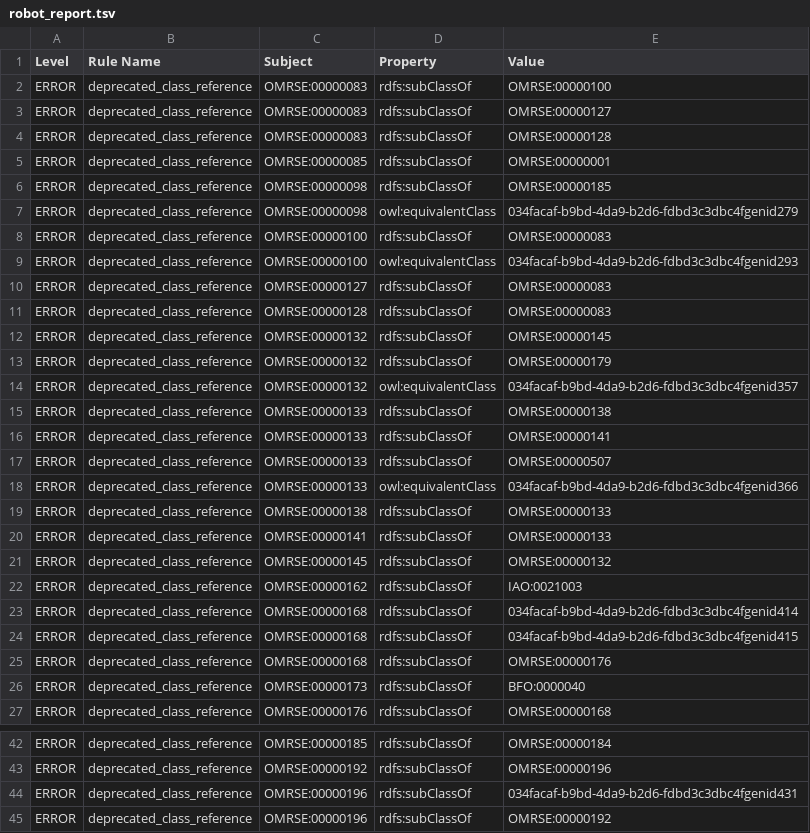
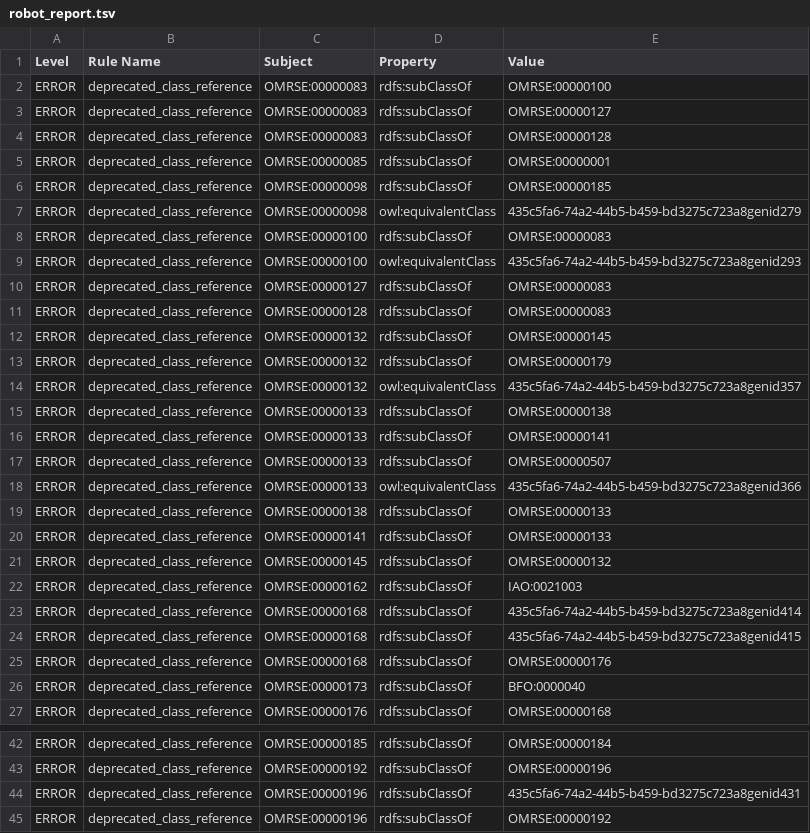
Before and after one commit to dillerm/ontology-dashboards, a TSV file: dashboard/omrse/robot_report.tsv, drawn as a sheet; only a part is shown, gaps mark what is left out.

Commit message:
Update dashboard run

```diff
--- a/dashboard/omrse/robot_report.tsv
+++ b/dashboard/omrse/robot_report.tsv
@@ -6,5 +6,5 @@ ERROR	deprecated_class_reference	OMRSE:00000085	rdfs:subClassOf	OMRSE:00000001
 ERROR	deprecated_class_reference	OMRSE:00000098	rdfs:subClassOf	OMRSE:00000185
-ERROR	deprecated_class_reference	OMRSE:00000098	owl:equivalentClass	034facaf-b9bd-4da9-b2d6-fdbd3c3dbc4fgenid279
+ERROR	deprecated_class_reference	OMRSE:00000098	owl:equivalentClass	435c5fa6-74a2-44b5-b459-bd3275c723a8genid279
 ERROR	deprecated_class_reference	OMRSE:00000100	rdfs:subClassOf	OMRSE:00000083
-ERROR	deprecated_class_reference	OMRSE:00000100	owl:equivalentClass	034facaf-b9bd-4da9-b2d6-fdbd3c3dbc4fgenid293
+ERROR	deprecated_class_reference	OMRSE:00000100	owl:equivalentClass	435c5fa6-74a2-44b5-b459-bd3275c723a8genid293
 ERROR	deprecated_class_reference	OMRSE:00000127	rdfs:subClassOf	OMRSE:00000083
@@ -13,3 +13,3 @@ ERROR	deprecated_class_reference	OMRSE:00000132	rdfs:subClassOf	OMRSE:00000145
 ERROR	deprecated_class_reference	OMRSE:00000132	rdfs:subClassOf	OMRSE:00000179
-ERROR	deprecated_class_reference	OMRSE:00000132	owl:equivalentClass	034facaf-b9bd-4da9-b2d6-fdbd3c3dbc4fgenid357
+ERROR	deprecated_class_reference	OMRSE:00000132	owl:equivalentClass	435c5fa6-74a2-44b5-b459-bd3275c723a8genid357
 ERROR	deprecated_class_reference	OMRSE:00000133	rdfs:subClassOf	OMRSE:00000138
@@ -17,3 +17,3 @@ ERROR	deprecated_class_reference	OMRSE:00000133	rdfs:subClassOf	OMRSE:00000141
 ERROR	deprecated_class_reference	OMRSE:00000133	rdfs:subClassOf	OMRSE:00000507
-ERROR	deprecated_class_reference	OMRSE:00000133	owl:equivalentClass	034facaf-b9bd-4da9-b2d6-fdbd3c3dbc4fgenid366
+ERROR	deprecated_class_reference	OMRSE:00000133	owl:equivalentClass	435c5fa6-74a2-44b5-b459-bd3275c723a8genid366
 ERROR	deprecated_class_reference	OMRSE:00000138	rdfs:subClassOf	OMRSE:00000133
@@ -22,4 +22,4 @@ ERROR	deprecated_class_reference	OMRSE:00000145	rdfs:subClassOf	OMRSE:00000132
 ERROR	deprecated_class_reference	OMRSE:00000162	rdfs:subClassOf	IAO:0021003
-ERROR	deprecated_class_reference	OMRSE:00000168	rdfs:subClassOf	034facaf-b9bd-4da9-b2d6-fdbd3c3dbc4fgenid414
-ERROR	deprecated_class_reference	OMRSE:00000168	rdfs:subClassOf	034facaf-b9bd-4da9-b2d6-fdbd3c3dbc4fgenid415
+ERROR	deprecated_class_reference	OMRSE:00000168	rdfs:subClassOf	435c5fa6-74a2-44b5-b459-bd3275c723a8genid414
+ERROR	deprecated_class_reference	OMRSE:00000168	rdfs:subClassOf	435c5fa6-74a2-44b5-b459-bd3275c723a8genid415
 ERROR	deprecated_class_reference	OMRSE:00000168	rdfs:subClassOf	OMRSE:00000176
@@ -43,3 +43,3 @@ ERROR	deprecated_class_reference	OMRSE:00000185	rdfs:subClassOf	OMRSE:00000184
 ERROR	deprecated_class_reference	OMRSE:00000192	rdfs:subClassOf	OMRSE:00000196
-ERROR	deprecated_class_reference	OMRSE:00000196	rdfs:subClassOf	034facaf-b9bd-4da9-b2d6-fdbd3c3dbc4fgenid431
+ERROR	deprecated_class_reference	OMRSE:00000196	rdfs:subClassOf	435c5fa6-74a2-44b5-b459-bd3275c723a8genid431
 ERROR	deprecated_class_reference	OMRSE:00000196	rdfs:subClassOf	OMRSE:00000192
```
Also changed, not shown: 10 other files.
